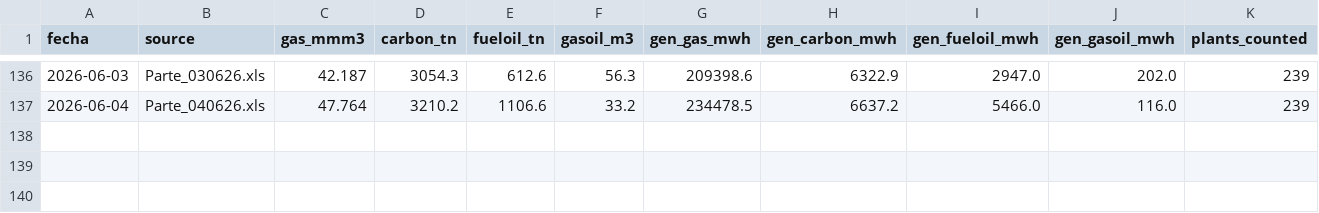
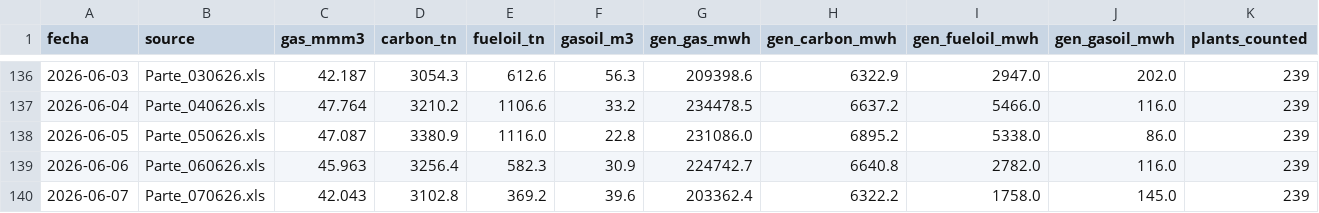
Before and after one commit to mpodeley/estado-del-sistema, a CSV file: public/data/cammesa_ppo.csv, drawn as a sheet; only a part is shown, gaps mark what is left out.

```diff
--- a/public/data/cammesa_ppo.csv
+++ b/public/data/cammesa_ppo.csv
@@ -137 +137,4 @@
 2026-06-04,Parte_040626.xls,47.764,3210.2,1106.6,33.2,234478.5,6637.2,5466.0,116.0,239
+2026-06-05,Parte_050626.xls,47.087,3380.9,1116.0,22.8,231086.0,6895.2,5338.0,86.0,239
+2026-06-06,Parte_060626.xls,45.963,3256.4,582.3,30.9,224742.7,6640.8,2782.0,116.0,239
+2026-06-07,Parte_070626.xls,42.043,3102.8,369.2,39.6,203362.4,6322.2,1758.0,145.0,239
```
Also changed, not shown: public/data/weather_regions.csv, 19 other files.
